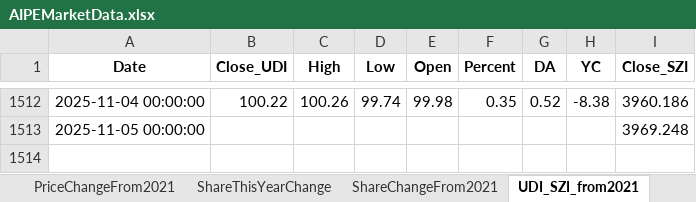
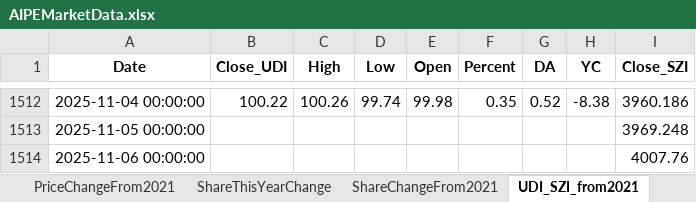
Before and after one commit to digital-era/AIPEMarketDashboard, an Excel workbook: AIPEMarketData.xlsx, sheet UDI_SZI_from2021, drawn as a sheet; only a part is shown, gaps mark what is left out; values as stored, in another font and other column widths than the file's, no borders; the diff names each change by its address in the sheet, - before the commit and + after, or states it on an @@ line.

```diff
--- a/AIPEMarketData.xlsx (sheet UDI_SZI_from2021)
+++ b/AIPEMarketData.xlsx (sheet UDI_SZI_from2021)
+row 1514: 2025-11-06 00:00:00 |  |  |  |  |  |  |  | 4007.76
```
Also changed, not shown: sheet DistributeHotIndustry, sheet PriceThisYearChange, sheet TopStockInTopPotScore, sheet TopStockIn5DaysMainFund, sheet ARGroup, sheet TopPotScore5Days, 5 more sheets, 1 other file.
